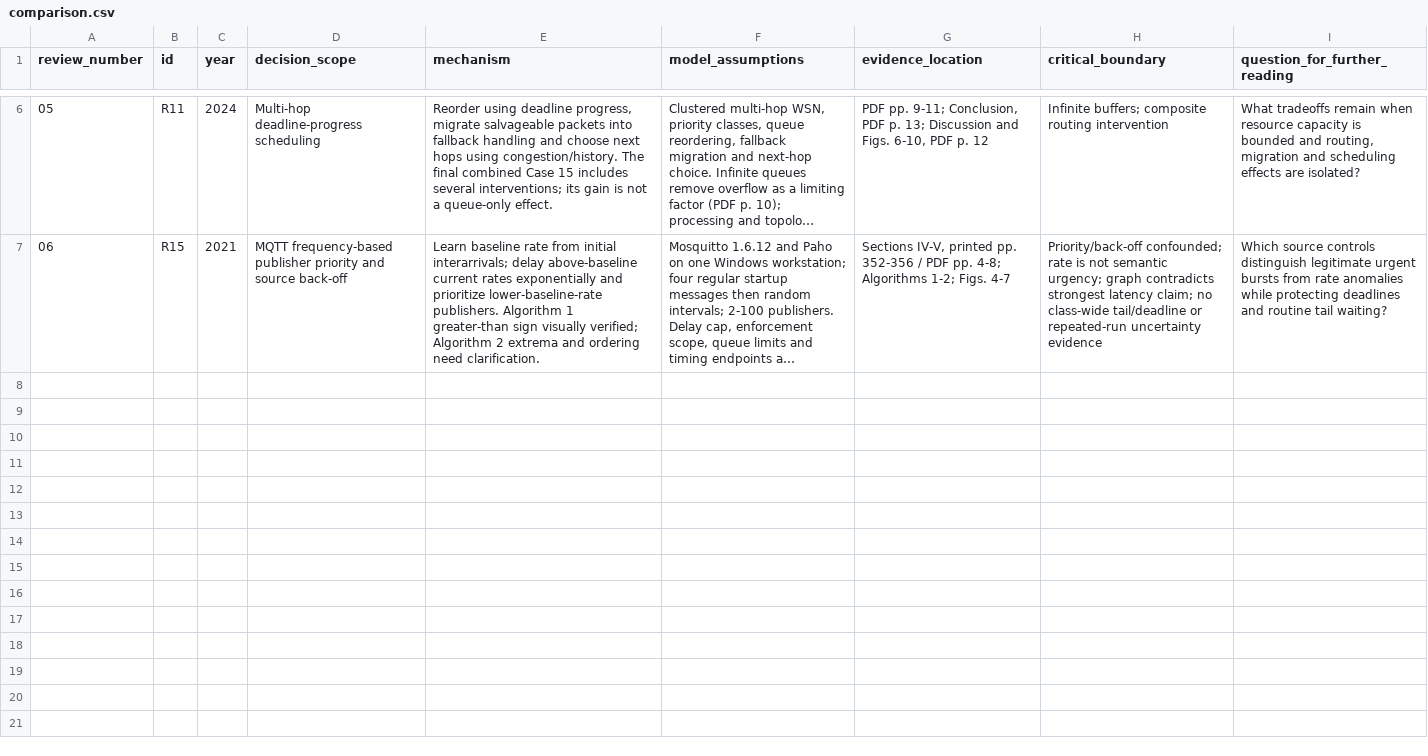
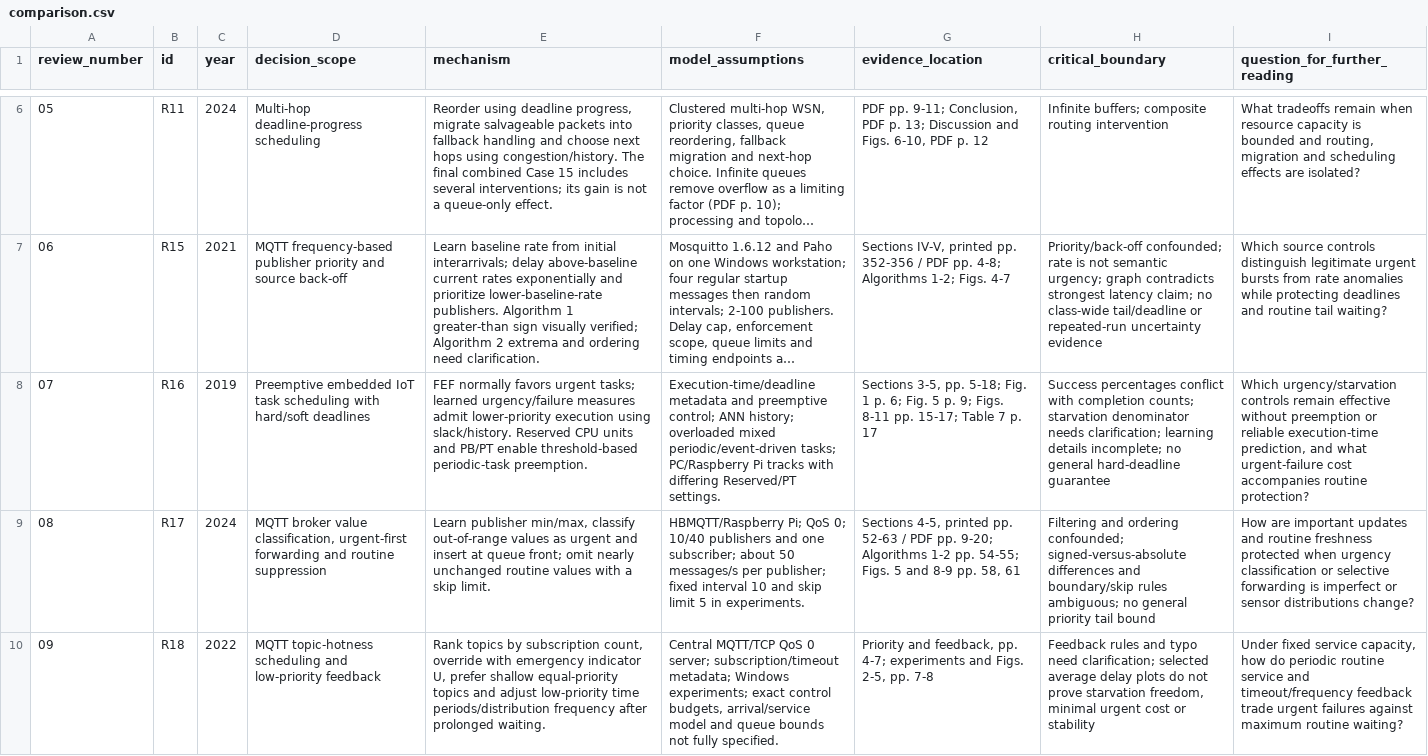
Before and after one commit to rhidoyhasanmahmud/iot-priority-alert-system, a CSV file: literature/synthesis/comparison.csv, drawn as a sheet; only a part is shown, gaps mark what is left out; long unchanged cells end in …; the diff names each change by its address in the sheet, - before the commit and + after, or states it on an @@ line.

Commit message:
Review FEF, PR-MQTT and topic-priority feedback with critical evidence (#33)

```diff
--- a/literature/synthesis/comparison.csv
+++ b/literature/synthesis/comparison.csv
+row 8: 07 | R16 | 2019 | Preemptive embedded IoT task scheduling with hard/soft deadlines | FEF normally favors urgent tasks; learned urgency/failure measures admit lower-priority execution using slack/history. Reserved CPU units and PB/PT enable threshold-based periodic-task preemption. | Execution-time/deadline metadata and preemptive control; ANN history; overloaded mixed periodic/event-driven tasks; PC/Raspberry Pi tracks with differing Reserved/PT settings. | Sections 3-5, pp. 5-18; Fig. 1 p. 6; Fig. 5 p. 9; Figs. 8-11 pp. 15-17; Table 7 p. 17 | Success percentages conflict with completion counts; starvation denominator needs clarification; learning details incomplete; no general hard-deadline guarantee | Which urgency/starvation controls remain effective without preemption or reliable execution-time prediction, and what urgent-failure cost accompanies routine protection?
+row 9: 08 | R17 | 2024 | MQTT broker value classification, urgent-first forwarding and routine suppression | Learn publisher min/max, classify out-of-range values as urgent and insert at queue front; omit nearly unchanged routine values with a skip limit. | HBMQTT/Raspberry Pi; QoS 0; 10/40 publishers and one subscriber; about 50 messages/s per publisher; fixed interval 10 and skip limit 5 in experiments. | Sections 4-5, printed pp. 52-63 / PDF pp. 9-20; Algorithms 1-2 pp. 54-55; Figs. 5 and 8-9 pp. 58, 61 | Filtering and ordering confounded; signed-versus-absolute differences and boundary/skip rules ambiguous; no general priority tail bound | How are important updates and routine freshness protected when urgency classification or selective forwarding is imperfect or sensor distributions change?
+row 10: 09 | R18 | 2022 | MQTT topic-hotness scheduling and low-priority feedback | Rank topics by subscription count, override with emergency indicator U, prefer shallow equal-priority topics and adjust low-priority time periods/distribution frequency after prolonged waiting. | Central MQTT/TCP QoS 0 server; subscription/timeout metadata; Windows experiments; exact control budgets, arrival/service model and queue bounds not fully specified. | Priority and feedback, pp. 4-7; experiments and Figs. 2-5, pp. 7-8 | Feedback rules and typo need clarification; selected average delay plots do not prove starvation freedom, minimal urgent cost or stability | Under fixed service capacity, how do periodic routine service and timeout/frequency feedback trade urgent failures against maximum routine waiting?
```
Also changed, not shown: 8 other files.
